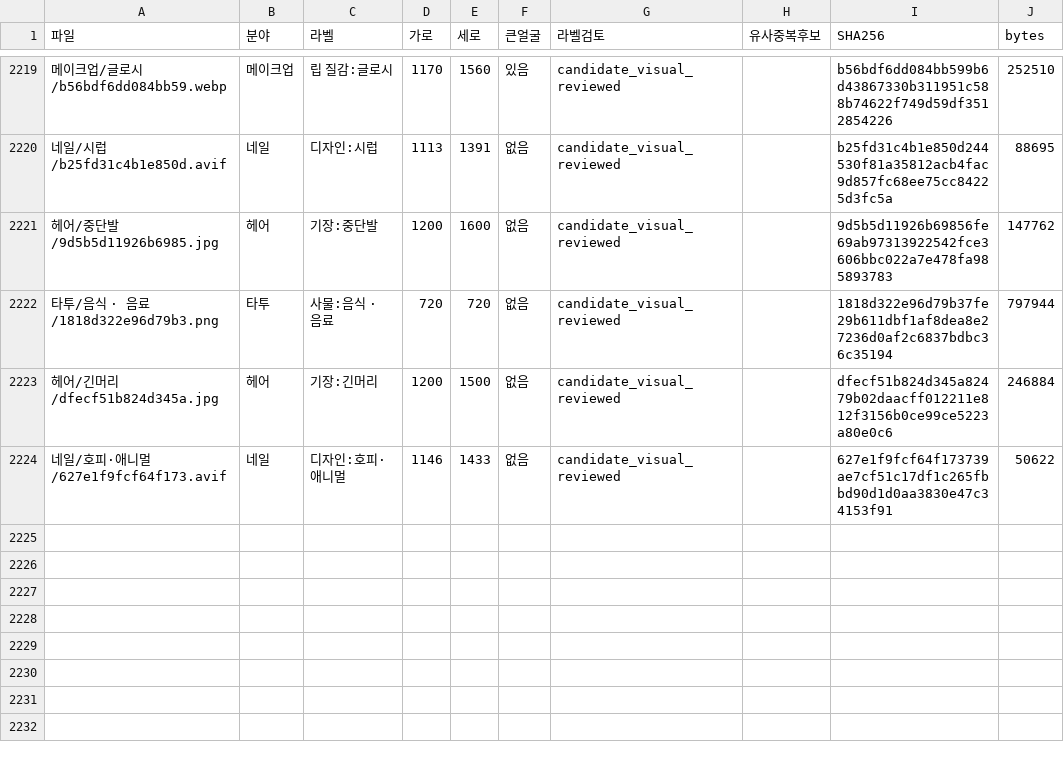
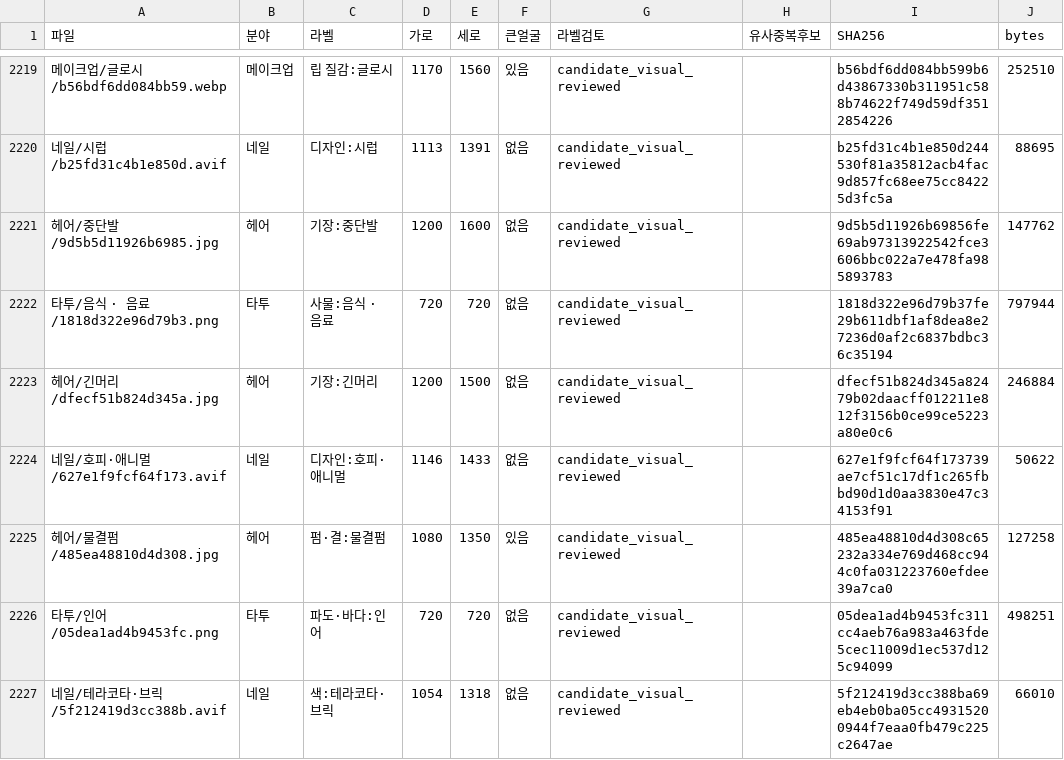
Before and after one commit to rudals906377/AI, a CSV file: collections/beauty-2026-10-20/사진목록.csv, drawn as a sheet; only a part is shown, gaps mark what is left out; the diff names each change by its address in the sheet, - before the commit and + after, or states it on an @@ line.

Commit message:
Add 3 reviewed shortage-label photos

```diff
--- a/collections/beauty-2026-10-20/사진목록.csv
+++ b/collections/beauty-2026-10-20/사진목록.csv
+row 2225: 헤어/물결펌/485ea48810d4d308.jpg | 헤어 | 펌·결:물결펌 | 1080 | 1350 | 있음 | candidate_visual_reviewed |  | 485ea48810d4d308c65232a334e769d468cc944c0fa031223760efdee39a7ca0 | 127258
+row 2226: 타투/인어/05dea1ad4b9453fc.png | 타투 | 파도·바다:인어 | 720 | 720 | 없음 | candidate_visual_reviewed |  | 05dea1ad4b9453fc311cc4aeb76a983a463fde5cec11009d1ec537d125c94099 | 498251
+row 2227: 네일/테라코타·브릭/5f212419d3cc388b.avif | 네일 | 색:테라코타·브릭 | 1054 | 1318 | 없음 | candidate_visual_reviewed |  | 5f212419d3cc388ba69eb4eb0ba05cc49315200944f7eaa0fb479c225c2647ae | 66010
```
Also changed, not shown: 6 other files.
